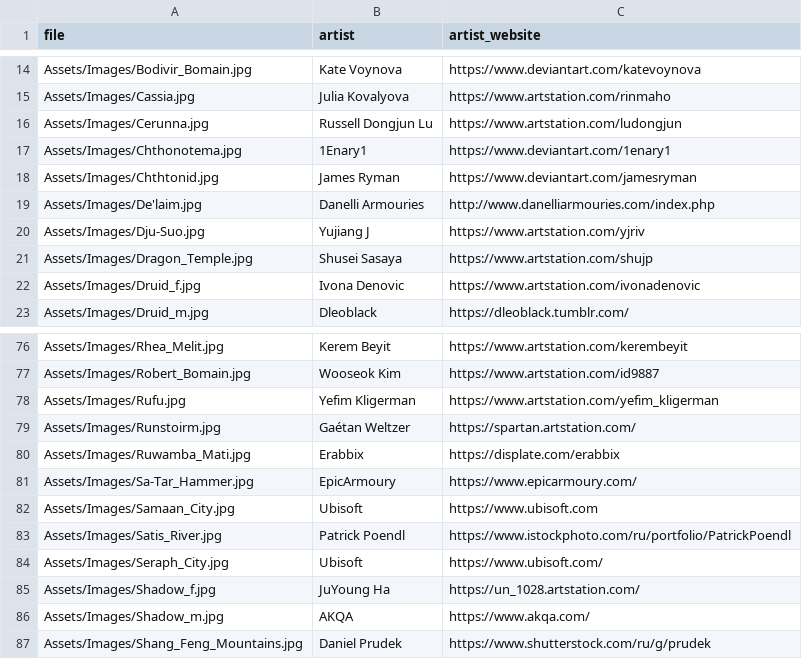
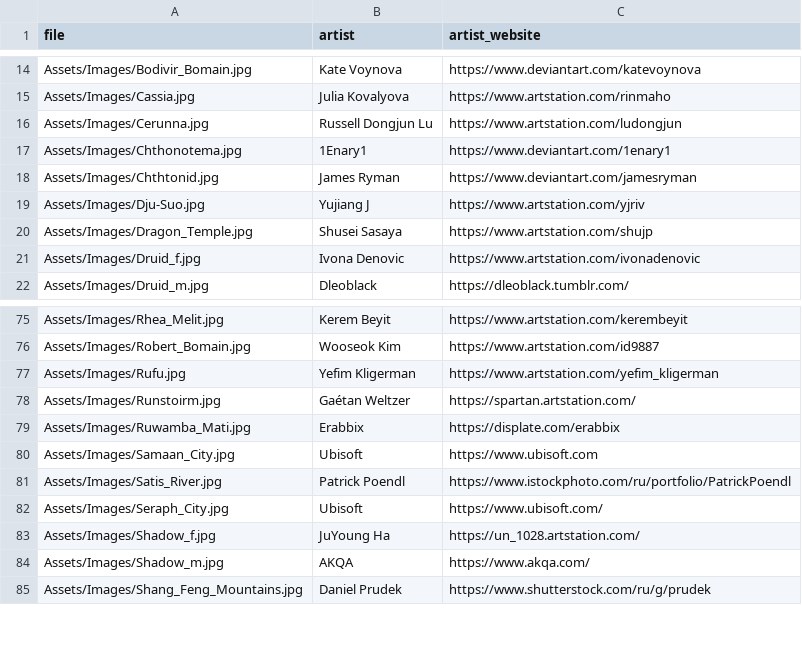
Before and after one commit to losferwords/astaria, a CSV file: Assets/Images/credits.csv, drawn as a sheet; only a part is shown, gaps mark what is left out; the diff names each change by its address in the sheet, - before the commit and + after, or states it on an @@ line.

```diff
--- a/Assets/Images/credits.csv
+++ b/Assets/Images/credits.csv
-row 19: Assets/Images/De'laim.jpg | Danelli Armouries | http://www.danelliarmouries.com/index.php
-row 81: Assets/Images/Sa-Tar_Hammer.jpg | EpicArmoury | https://www.epicarmoury.com/
```
Also changed, not shown: 10 other files.
